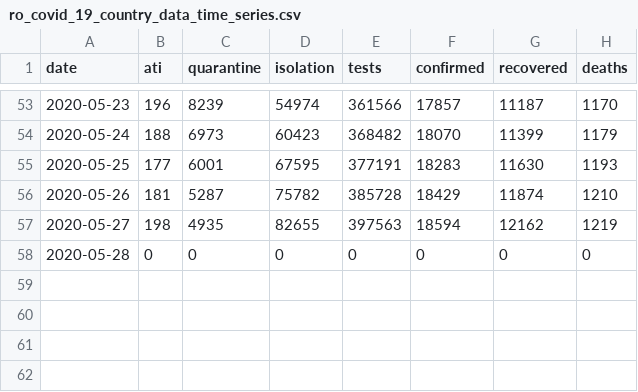
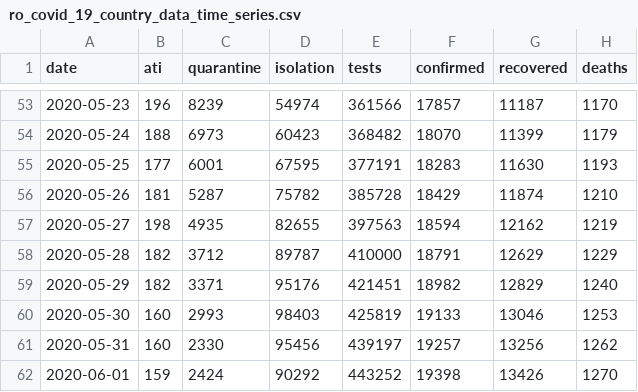
Before and after one commit to gabrielpreda/covid_19_ro, a CSV file: ro_covid_19_time_series/ro_covid_19_country_data_time_series.csv, drawn as a sheet; only a part is shown, gaps mark what is left out.

```diff
--- a/ro_covid_19_time_series/ro_covid_19_country_data_time_series.csv
+++ b/ro_covid_19_time_series/ro_covid_19_country_data_time_series.csv
@@ -57,2 +57,6 @@ date,ati,quarantine,isolation,tests,confirmed,recovered,deaths
 2020-05-27,198,4935,82655,397563,18594,12162,1219
-2020-05-28,0,0,0,0,0,0,0
+2020-05-28,182,3712,89787,410000,18791,12629,1229
+2020-05-29,182,3371,95176,421451,18982,12829,1240
+2020-05-30,160,2993,98403,425819,19133,13046,1253
+2020-05-31,160,2330,95456,439197,19257,13256,1262
+2020-06-01,159,2424,90292,443252,19398,13426,1270
```
Also changed, not shown: ro_covid_19_time_series/ro_covid_19_time_series.csv, 5 other files.
